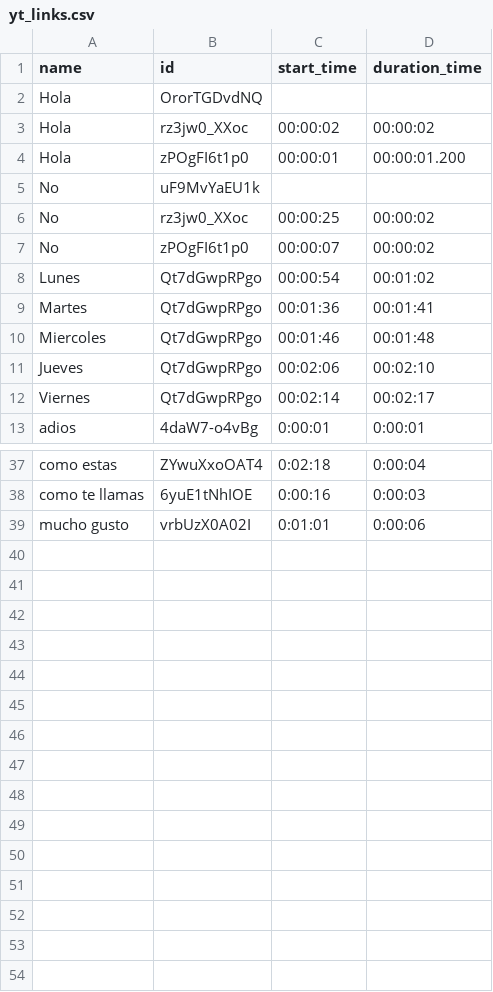
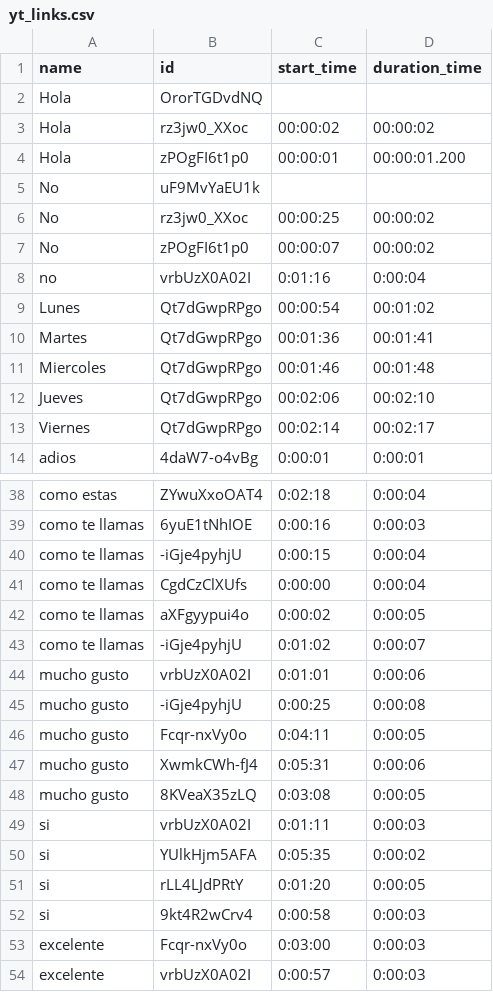
Before and after one commit to infante1810/ReconocimientoSe-as, a CSV file: yt_links.csv, drawn as a sheet; only a part is shown, gaps mark what is left out; the diff names each change by its address in the sheet, - before the commit and + after, or states it on an @@ line.

Commit message:
Update gestures for yt_links.csv

```diff
--- a/yt_links.csv
+++ b/yt_links.csv
+row 8: no | vrbUzX0A02I | 0:01:16 | 0:00:04
+row 40: como te llamas | -iGje4pyhjU | 0:00:15 | 0:00:04
+row 41: como te llamas | CgdCzClXUfs | 0:00:00 | 0:00:04
+row 42: como te llamas | aXFgyypui4o | 0:00:02 | 0:00:05
+row 43: como te llamas | -iGje4pyhjU | 0:01:02 | 0:00:07
+row 45: mucho gusto | -iGje4pyhjU | 0:00:25 | 0:00:08
+row 46: mucho gusto | Fcqr-nxVy0o | 0:04:11 | 0:00:05
+row 47: mucho gusto | XwmkCWh-fJ4 | 0:05:31 | 0:00:06
+row 48: mucho gusto | 8KVeaX35zLQ | 0:03:08 | 0:00:05
+row 49: si | vrbUzX0A02I | 0:01:11 | 0:00:03
+row 50: si | YUlkHjm5AFA | 0:05:35 | 0:00:02
+row 51: si | rLL4LJdPRtY | 0:01:20 | 0:00:05
+row 52: si | 9kt4R2wCrv4 | 0:00:58 | 0:00:03
+row 53: excelente | Fcqr-nxVy0o | 0:03:00 | 0:00:03
+row 54: excelente | vrbUzX0A02I | 0:00:57 | 0:00:03
```
